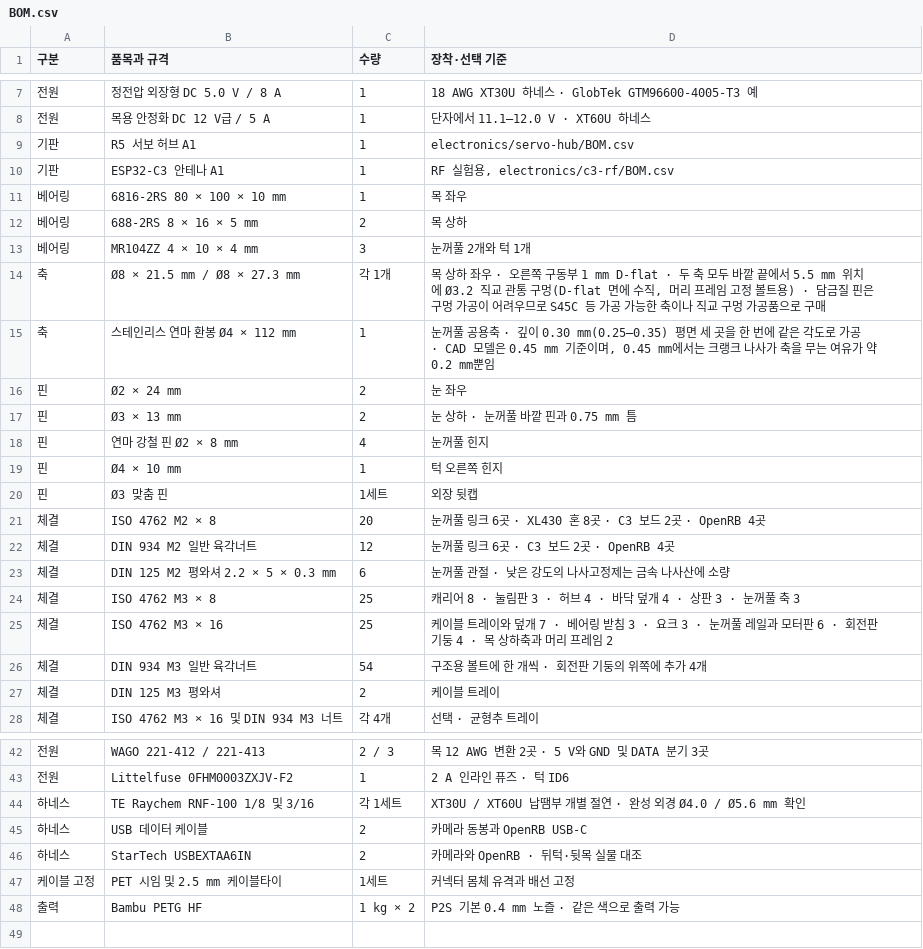
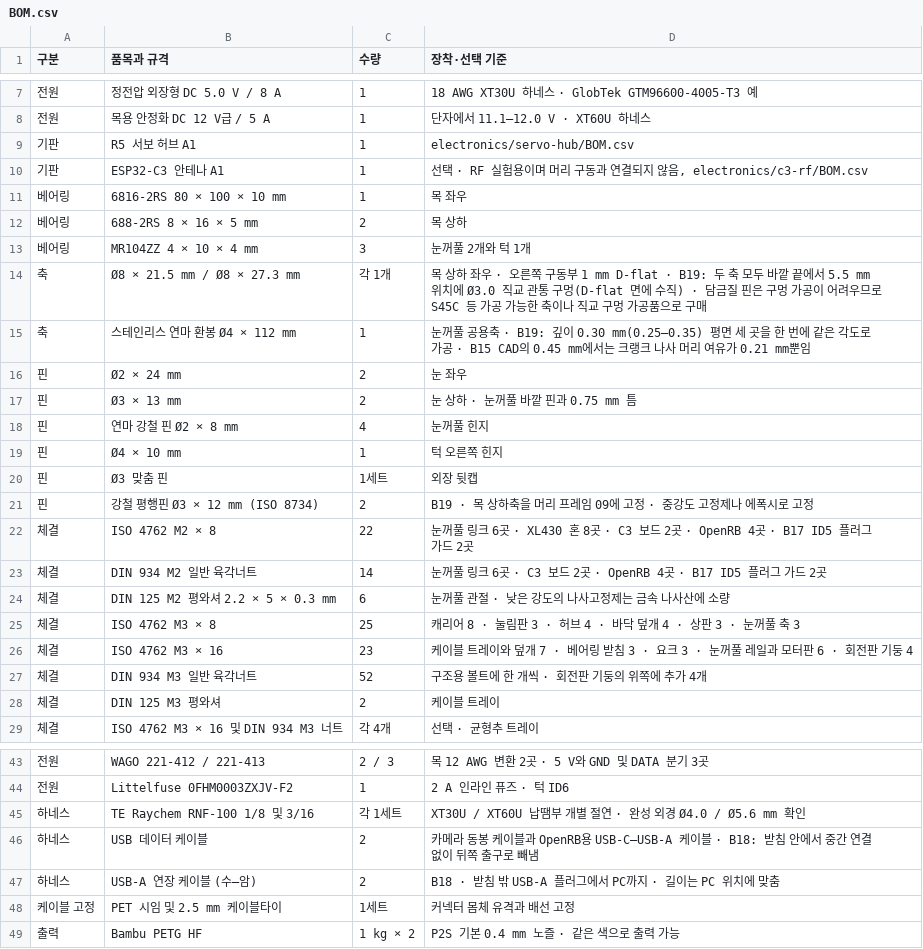
Before and after one commit to ckh7488/head, a CSV file: mechanical/BOM.csv, drawn as a sheet; only a part is shown, gaps mark what is left out.

```diff
--- a/mechanical/BOM.csv
+++ b/mechanical/BOM.csv
@@ -9,3 +9,3 @@
 기판,R5 서보 허브 A1,1,electronics/servo-hub/BOM.csv
-기판,ESP32-C3 안테나 A1,1,"RF 실험용, electronics/c3-rf/BOM.csv"
+기판,ESP32-C3 안테나 A1,1,"선택 · RF 실험용이며 머리 구동과 연결되지 않음, electronics/c3-rf/BOM.csv"
 베어링,6816-2RS 80 × 100 × 10 mm,1,목 좌우
@@ -13,4 +13,4 @@
 베어링,MR104ZZ 4 × 10 × 4 mm,3,눈꺼풀 2개와 턱 1개
-축,Ø8 × 21.5 mm / Ø8 × 27.3 mm,각 1개,"목 상하 좌우 · 오른쪽 구동부 1 mm D-flat · 두 축 모두 바깥 끝에서 5.5 mm 위치에 Ø3.2 직교 관통 구멍(D-flat 면에 수직, 머리 프레임 고정 볼트용) · 담금질 핀은 구멍 가공이 어려우므로 S45C 등 가공 가능한 축이나 직교 구멍 가공품으로 구매"
-축,스테인리스 연마 환봉 Ø4 × 112 mm,1,"눈꺼풀 공용축 · 깊이 0.30 mm(0.25–0.35) 평면 세 곳을 한 번에 같은 각도로 가공 · CAD 모델은 0.45 mm 기준이며, 0.45 mm에서는 크랭크 나사가 축을 무는 여유가 약 0.2 mm뿐임"
+축,Ø8 × 21.5 mm / Ø8 × 27.3 mm,각 1개,"목 상하 좌우 · 오른쪽 구동부 1 mm D-flat · B19: 두 축 모두 바깥 끝에서 5.5 mm 위치에 Ø3.0 직교 관통 구멍(D-flat 면에 수직) · 담금질 핀은 구멍 가공이 어려우므로 S45C 등 가공 가능한 축이나 직교 구멍 가공품으로 구매"
+축,스테인리스 연마 환봉 Ø4 × 112 mm,1,"눈꺼풀 공용축 · B19: 깊이 0.30 mm(0.25–0.35) 평면 세 곳을 한 번에 같은 각도로 가공 · B15 CAD의 0.45 mm에서는 크랭크 나사 머리 여유가 0.21 mm뿐임"
 핀,Ø2 × 24 mm,2,눈 좌우
@@ -20,8 +20,9 @@
 핀,Ø3 맞춤 핀,1세트,외장 뒷캡
-체결,ISO 4762 M2 × 8,20,눈꺼풀 링크 6곳 · XL430 혼 8곳 · C3 보드 2곳 · OpenRB 4곳
-체결,DIN 934 M2 일반 육각너트,12,눈꺼풀 링크 6곳 · C3 보드 2곳 · OpenRB 4곳
+핀,강철 평행핀 Ø3 × 12 mm (ISO 8734),2,"B19 · 목 상하축을 머리 프레임 09에 고정 · 중강도 고정제나 에폭시로 고정"
+체결,ISO 4762 M2 × 8,22,눈꺼풀 링크 6곳 · XL430 혼 8곳 · C3 보드 2곳 · OpenRB 4곳 · B17 ID5 플러그 가드 2곳
+체결,DIN 934 M2 일반 육각너트,14,눈꺼풀 링크 6곳 · C3 보드 2곳 · OpenRB 4곳 · B17 ID5 플러그 가드 2곳
 체결,DIN 125 M2 평와셔 2.2 × 5 × 0.3 mm,6,눈꺼풀 관절 · 낮은 강도의 나사고정제는 금속 나사산에 소량
 체결,ISO 4762 M3 × 8,25,캐리어 8 · 눌림판 3 · 허브 4 · 바닥 덮개 4 · 상판 3 · 눈꺼풀 축 3
-체결,ISO 4762 M3 × 16,25,케이블 트레이와 덮개 7 · 베어링 받침 3 · 요크 3 · 눈꺼풀 레일과 모터판 6 · 회전판 기둥 4 · 목 상하축과 머리 프레임 2
-체결,DIN 934 M3 일반 육각너트,54,구조용 볼트에 한 개씩 · 회전판 기둥의 위쪽에 추가 4개
+체결,ISO 4762 M3 × 16,23,케이블 트레이와 덮개 7 · 베어링 받침 3 · 요크 3 · 눈꺼풀 레일과 모터판 6 · 회전판 기둥 4
+체결,DIN 934 M3 일반 육각너트,52,구조용 볼트에 한 개씩 · 회전판 기둥의 위쪽에 추가 4개
 체결,DIN 125 M3 평와셔,2,케이블 트레이
@@ -44,4 +45,4 @@
 하네스,TE Raychem RNF-100 1/8 및 3/16,각 1세트,XT30U / XT60U 납땜부 개별 절연 · 완성 외경 Ø4.0 / Ø5.6 mm 확인
-하네스,USB 데이터 케이블,2,카메라 동봉과 OpenRB USB-C
-하네스,StarTech USBEXTAA6IN,2,카메라와 OpenRB · 뒤턱·뒷목 실물 대조
+하네스,USB 데이터 케이블,2,"카메라 동봉 케이블과 OpenRB용 USB-C–USB-A 케이블 · B18: 받침 안에서 중간 연결 없이 뒤쪽 출구로 빼냄"
+하네스,USB-A 연장 케이블 (수–암),2,"B18 · 받침 밖 USB-A 플러그에서 PC까지 · 길이는 PC 위치에 맞춤"
 케이블 고정,PET 시임 및 2.5 mm 케이블타이,1세트,커넥터 몸체 유격과 배선 고정
```
Also changed, not shown: 7 other files.
